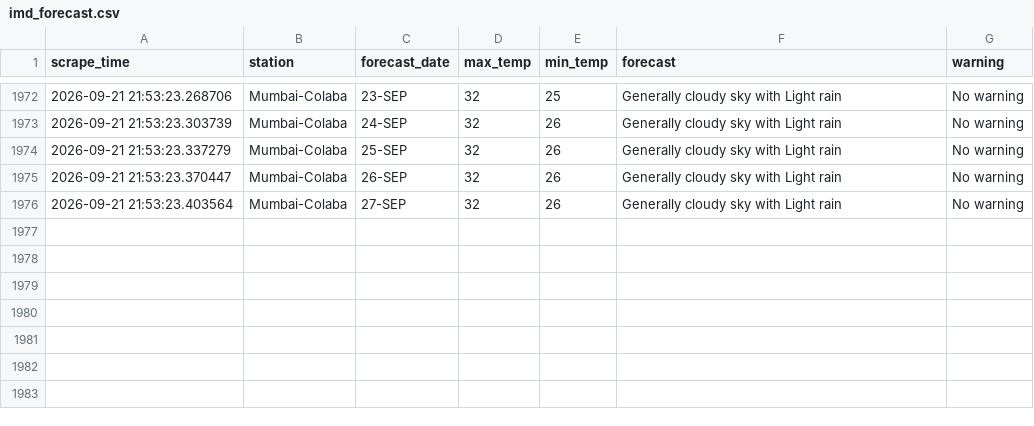
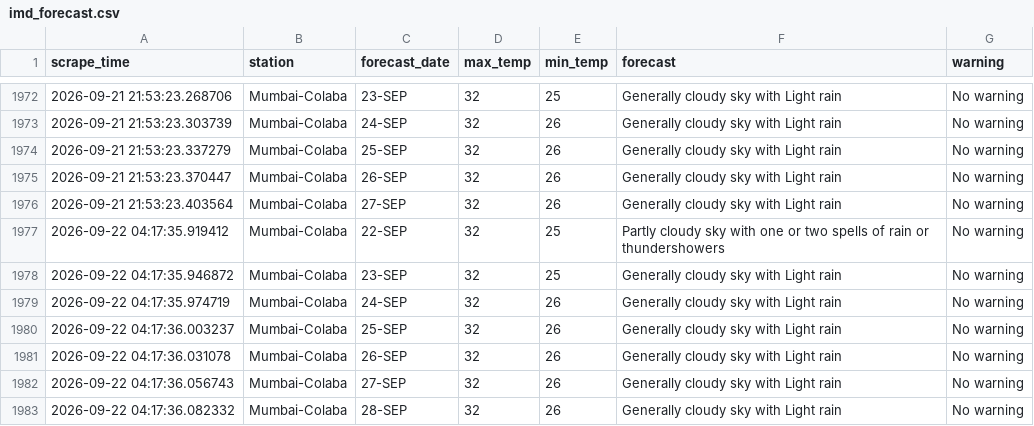
Before and after one commit to Suhanikhanna26/Imd-forecast-scraper, a CSV file: data/imd_forecast.csv, drawn as a sheet; only a part is shown, gaps mark what is left out; the diff names each change by its address in the sheet, - before the commit and + after, or states it on an @@ line.

```diff
--- a/data/imd_forecast.csv
+++ b/data/imd_forecast.csv
+row 1977: 2026-09-22 04:17:35.919412 | Mumbai-Colaba | 22-SEP | 32 | 25 | Partly cloudy sky with one or two spells of rain or thundershowers | No warning
+row 1978: 2026-09-22 04:17:35.946872 | Mumbai-Colaba | 23-SEP | 32 | 25 | Generally cloudy sky with Light rain | No warning
+row 1979: 2026-09-22 04:17:35.974719 | Mumbai-Colaba | 24-SEP | 32 | 26 | Generally cloudy sky with Light rain | No warning
+row 1980: 2026-09-22 04:17:36.003237 | Mumbai-Colaba | 25-SEP | 32 | 26 | Generally cloudy sky with Light rain | No warning
+row 1981: 2026-09-22 04:17:36.031078 | Mumbai-Colaba | 26-SEP | 32 | 26 | Generally cloudy sky with Light rain | No warning
+row 1982: 2026-09-22 04:17:36.056743 | Mumbai-Colaba | 27-SEP | 32 | 26 | Generally cloudy sky with Light rain | No warning
+row 1983: 2026-09-22 04:17:36.082332 | Mumbai-Colaba | 28-SEP | 32 | 26 | Generally cloudy sky with Light rain | No warning
```
